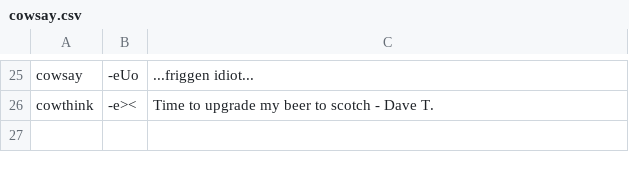
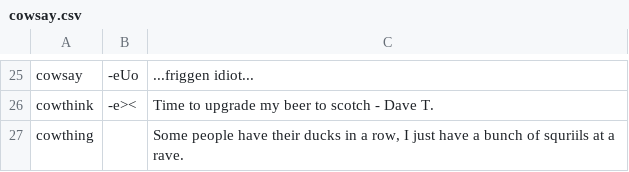
Before and after one commit to unl33t/Home-Scripts, a CSV file: random-scripts/cowsay/cowsay.csv, drawn as a sheet; only a part is shown, gaps mark what is left out; the diff names each change by its address in the sheet, - before the commit and + after, or states it on an @@ line.

Commit message:
modified:   cowsay.csv

```diff
--- a/random-scripts/cowsay/cowsay.csv
+++ b/random-scripts/cowsay/cowsay.csv
+row 27: cowthing |  | Some people have their ducks in a row, I just have a bunch of squriils at a rave.
```
